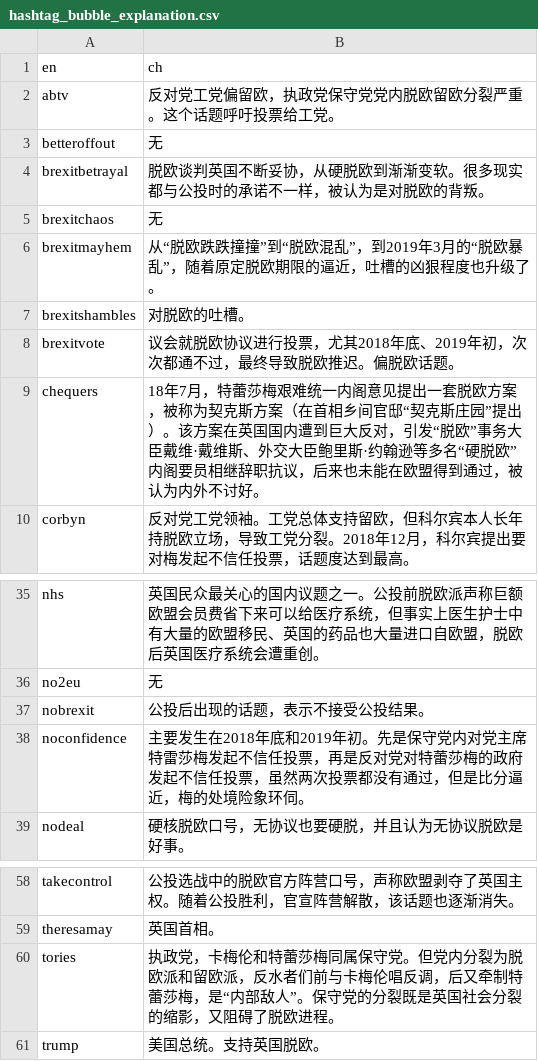
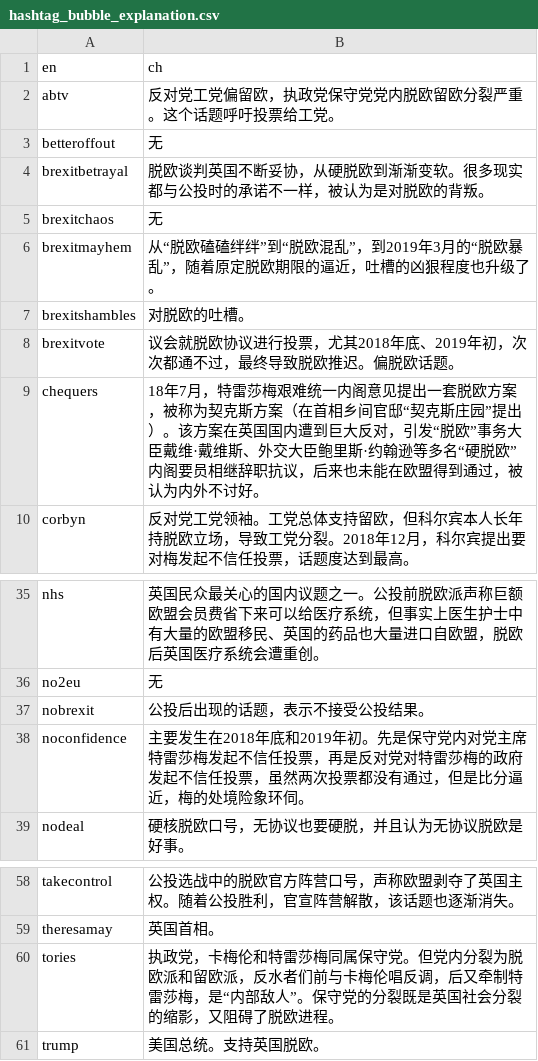
Before and after one commit to BrexitProject/visualization, a CSV file: views/public/data/hashtag_bubble_explanation.csv, drawn as a sheet; only a part is shown, gaps mark what is left out.

Commit message:
minor translation fix

```diff
--- a/views/public/data/hashtag_bubble_explanation.csv
+++ b/views/public/data/hashtag_bubble_explanation.csv
@@ -5,6 +5,6 @@ brexitbetrayal,脱欧谈判英国不断妥协，从硬脱欧到渐渐变软。
 brexitchaos,无
-brexitmayhem,从“脱欧跌跌撞撞”到“脱欧混乱”，到2019年3月的“脱欧暴乱”，随着原定脱欧期限的逼近，吐槽的凶狠程度也升级了。
+brexitmayhem,从“脱欧磕磕绊绊”到“脱欧混乱”，到2019年3月的“脱欧暴乱”，随着原定脱欧期限的逼近，吐槽的凶狠程度也升级了。
 brexitshambles,对脱欧的吐槽。
 brexitvote,议会就脱欧协议进行投票，尤其2018年底、2019年初，次次都通不过，最终导致脱欧推迟。偏脱欧话题。
-chequers,18年7月，特蕾莎梅艰难统一内阁意见提出一套脱欧方案，被称为契克斯方案（在首相乡间官邸“契克斯庄园”提出）。该方案在英国国内遭到巨大反对，引发“脱欧”事务大臣戴维·戴维斯、外交大臣鲍里斯·约翰逊等多名“硬脱欧”内阁要员相继辞职抗议，后来也未能在欧盟得到通过，被认为内外不讨好。
+chequers,18年7月，特雷莎梅艰难统一内阁意见提出一套脱欧方案，被称为契克斯方案（在首相乡间官邸“契克斯庄园”提出）。该方案在英国国内遭到巨大反对，引发“脱欧”事务大臣戴维·戴维斯、外交大臣鲍里斯·约翰逊等多名“硬脱欧”内阁要员相继辞职抗议，后来也未能在欧盟得到通过，被认为内外不讨好。
 corbyn,反对党工党领袖。工党总体支持留欧，但科尔宾本人长年持脱欧立场，导致工党分裂。2018年12月，科尔宾提出要对梅发起不信任投票，话题度达到最高。
@@ -37,3 +37,3 @@ no2eu,无
 nobrexit,公投后出现的话题，表示不接受公投结果。
-noconfidence,主要发生在2018年底和2019年初。先是保守党内对党主席特雷莎梅发起不信任投票，再是反对党对特蕾莎梅的政府发起不信任投票，虽然两次投票都没有通过，但是比分逼近，梅的处境险象环伺。
+noconfidence,主要发生在2018年底和2019年初。先是保守党内对党主席特雷莎梅发起不信任投票，再是反对党对特雷莎梅的政府发起不信任投票，虽然两次投票都没有通过，但是比分逼近，梅的处境险象环伺。
 nodeal,硬核脱欧口号，无协议也要硬脱，并且认为无协议脱欧是好事。
@@ -59,3 +59,3 @@ takecontrol,公投选战中的脱欧官方阵营口号，声称欧盟剥夺了
 theresamay,英国首相。
-tories,执政党，卡梅伦和特蕾莎梅同属保守党。但党内分裂为脱欧派和留欧派，反水者们前与卡梅伦唱反调，后又牵制特蕾莎梅，是“内部敌人”。保守党的分裂既是英国社会分裂的缩影，又阻碍了脱欧进程。
+tories,执政党，卡梅伦和特雷莎梅同属保守党。但党内分裂为脱欧派和留欧派，反水者们前与卡梅伦唱反调，后又牵制特雷莎梅，是“内部敌人”。保守党的分裂既是英国社会分裂的缩影，又阻碍了脱欧进程。
 trump,美国总统。支持英国脱欧。
```
Also changed, not shown: 5 other files.
